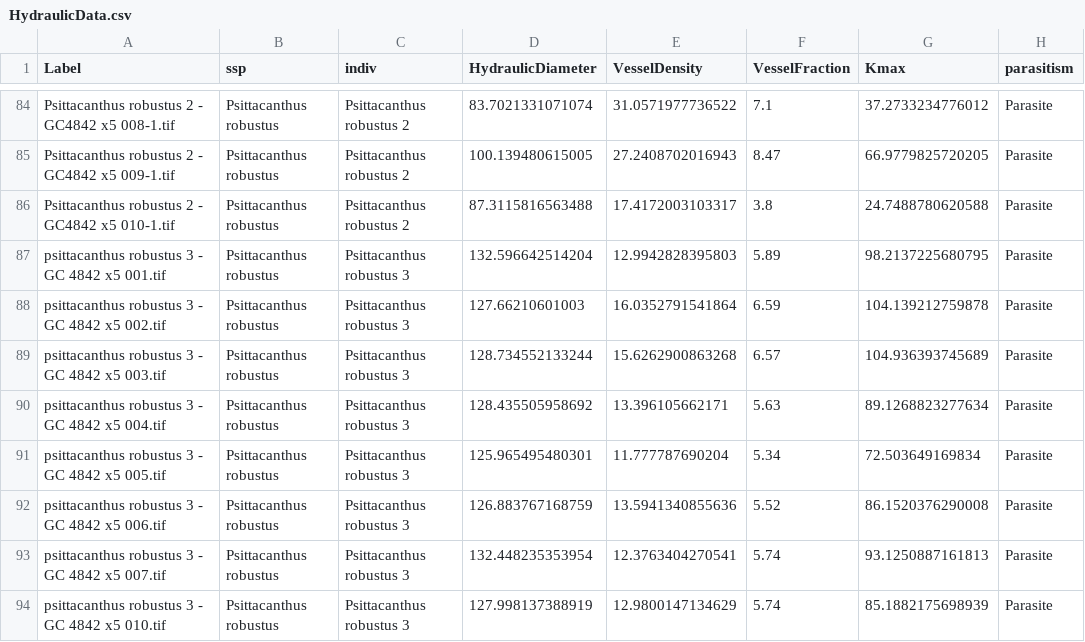
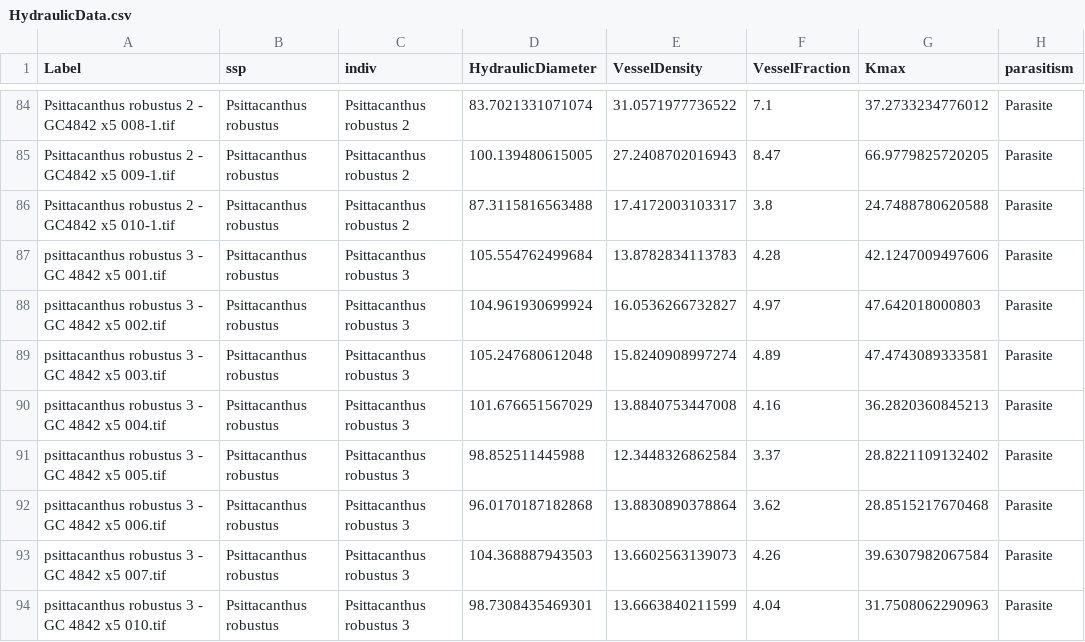
Before and after one commit to VictorSibinelli/Parasite-HostPitMembranes, a CSV file: data/processed/HydraulicData.csv, drawn as a sheet; only a part is shown, gaps mark what is left out; the diff covers the shown part only.

```diff
--- a/data/processed/HydraulicData.csv
+++ b/data/processed/HydraulicData.csv
@@ -86,9 +86,9 @@ Psittacanthus robustus 2 - GC4842 x5 009-1.tif,Psittacanthus robustus,Psittacant
 Psittacanthus robustus 2 - GC4842 x5 010-1.tif,Psittacanthus robustus,Psittacanthus robustus 2,87.3115816563488,17.4172003103317,3.8,24.7488780620588,Parasite
-psittacanthus robustus 3 - GC 4842 x5 001.tif,Psittacanthus robustus,Psittacanthus robustus 3,132.596642514204,12.9942828395803,5.89,98.2137225680795,Parasite
-psittacanthus robustus 3 - GC 4842 x5 002.tif,Psittacanthus robustus,Psittacanthus robustus 3,127.66210601003,16.0352791541864,6.59,104.139212759878,Parasite
-psittacanthus robustus 3 - GC 4842 x5 003.tif,Psittacanthus robustus,Psittacanthus robustus 3,128.734552133244,15.6262900863268,6.57,104.936393745689,Parasite
-psittacanthus robustus 3 - GC 4842 x5 004.tif,Psittacanthus robustus,Psittacanthus robustus 3,128.435505958692,13.396105662171,5.63,89.1268823277634,Parasite
-psittacanthus robustus 3 - GC 4842 x5 005.tif,Psittacanthus robustus,Psittacanthus robustus 3,125.965495480301,11.777787690204,5.34,72.503649169834,Parasite
-psittacanthus robustus 3 - GC 4842 x5 006.tif,Psittacanthus robustus,Psittacanthus robustus 3,126.883767168759,13.5941340855636,5.52,86.1520376290008,Parasite
-psittacanthus robustus 3 - GC 4842 x5 007.tif,Psittacanthus robustus,Psittacanthus robustus 3,132.448235353954,12.3763404270541,5.74,93.1250887161813,Parasite
-psittacanthus robustus 3 - GC 4842 x5 010.tif,Psittacanthus robustus,Psittacanthus robustus 3,127.998137388919,12.9800147134629,5.74,85.1882175698939,Parasite
+psittacanthus robustus 3 - GC 4842 x5 001.tif,Psittacanthus robustus,Psittacanthus robustus 3,105.554762499684,13.8782834113783,4.28,42.1247009497606,Parasite
+psittacanthus robustus 3 - GC 4842 x5 002.tif,Psittacanthus robustus,Psittacanthus robustus 3,104.961930699924,16.0536266732827,4.97,47.642018000803,Parasite
+psittacanthus robustus 3 - GC 4842 x5 003.tif,Psittacanthus robustus,Psittacanthus robustus 3,105.247680612048,15.8240908997274,4.89,47.4743089333581,Parasite
+psittacanthus robustus 3 - GC 4842 x5 004.tif,Psittacanthus robustus,Psittacanthus robustus 3,101.676651567029,13.8840753447008,4.16,36.2820360845213,Parasite
+psittacanthus robustus 3 - GC 4842 x5 005.tif,Psittacanthus robustus,Psittacanthus robustus 3,98.852511445988,12.3448326862584,3.37,28.8221109132402,Parasite
+psittacanthus robustus 3 - GC 4842 x5 006.tif,Psittacanthus robustus,Psittacanthus robustus 3,96.0170187182868,13.8830890378864,3.62,28.8515217670468,Parasite
+psittacanthus robustus 3 - GC 4842 x5 007.tif,Psittacanthus robustus,Psittacanthus robustus 3,104.368887943503,13.6602563139073,4.26,39.6307982067584,Parasite
+psittacanthus robustus 3 - GC 4842 x5 010.tif,Psittacanthus robustus,Psittacanthus robustus 3,98.7308435469301,13.6663840211599,4.04,31.7508062290963,Parasite
```
Also changed, not shown: 8 edited cells elsewhere in this file, data/processed/Mean_data.csv, data/processed/Median_data.csv, 28 other files.
